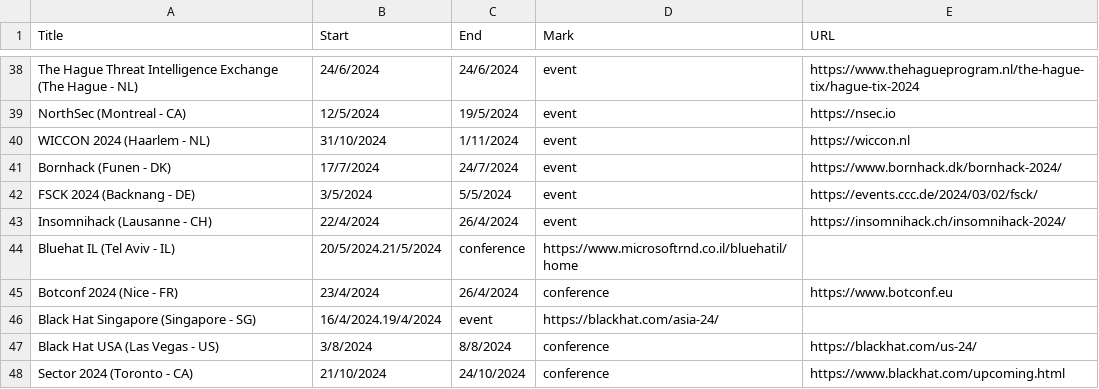
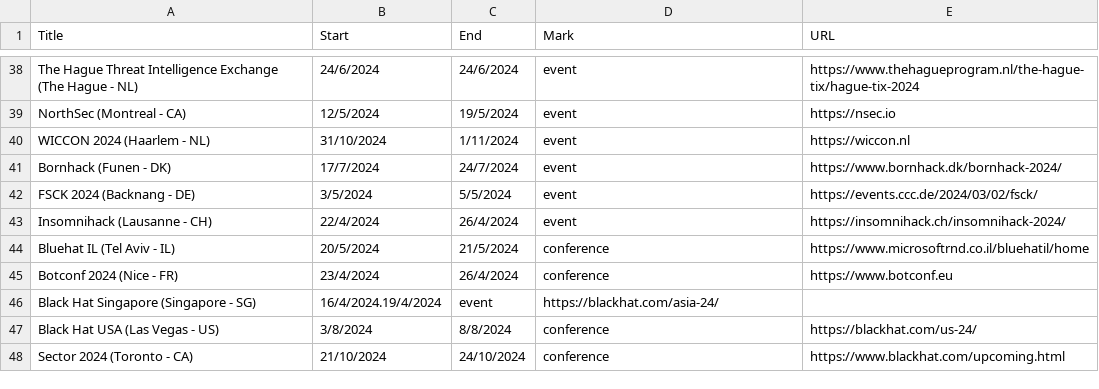
Before and after one commit to sannemaasakkers/Infosec-confcalendar, a CSV file: events/events.csv, drawn as a sheet; only a part is shown, gaps mark what is left out; removed rows and columns are numbered as before the commit, all else as after; the diff names each change by its address in the sheet, - before the commit and + after, or states it on an @@ line.

Commit message:
Update events.csv

```diff
--- a/events/events.csv
+++ b/events/events.csv
-row 44: Bluehat IL (Tel Aviv - IL) | 20/5/2024.21/5/2024 | conference | https://www.microsoftrnd.co.il/bluehatil/home
+row 44: Bluehat IL (Tel Aviv - IL) | 20/5/2024 | 21/5/2024 | conference | https://www.microsoftrnd.co.il/bluehatil/home
```
